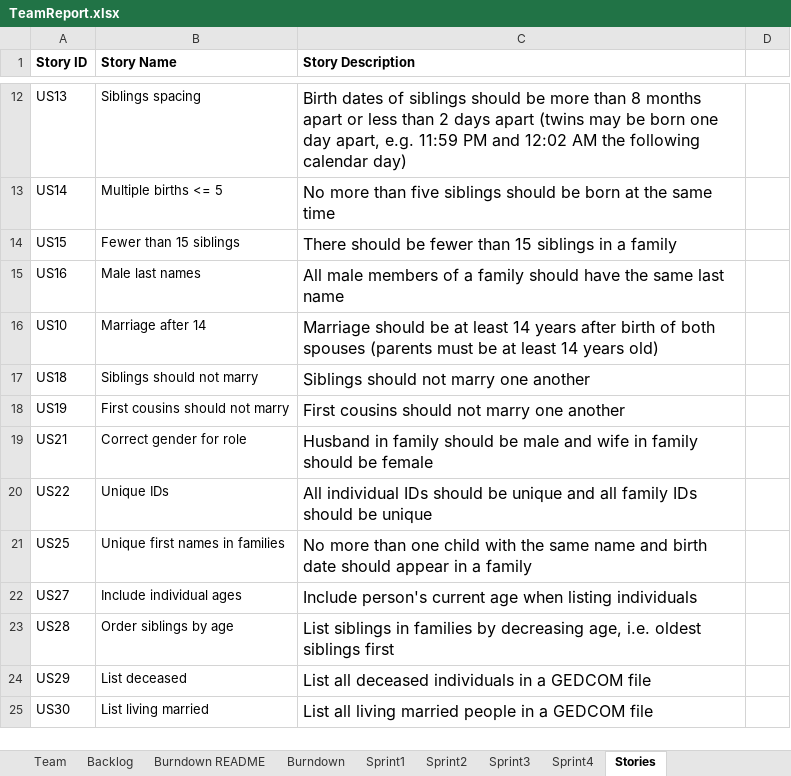
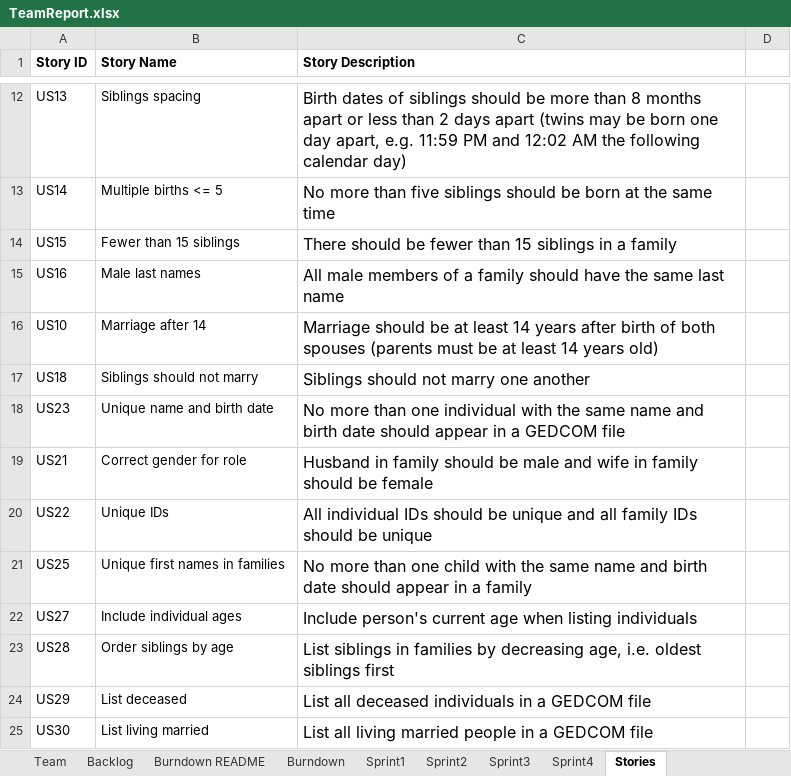
Before and after one commit to ywCN/SSW533Project, an Excel workbook: TeamReport.xlsx, sheet Stories, drawn as a sheet; only a part is shown, gaps mark what is left out; values as stored, in another font and other column widths than the file's, no borders; removed rows and columns are numbered as before the commit, all else as after; the diff names each change by its address in the sheet, - before the commit and + after, or states it on an @@ line.

```diff
--- a/TeamReport.xlsx (sheet Stories)
+++ b/TeamReport.xlsx (sheet Stories)
-row 18: US19 | First cousins should not marry | First cousins should not marry one another
+row 18: US23 | Unique name and birth date | No more than one individual with the same name and birth date should appear in a GEDCOM file
```
Also changed, not shown: sheet Backlog, sheet Sprint4, sheet Sprint3, sheet Sprint2, sheet Burndown, charts or pictures, 2 other files.
